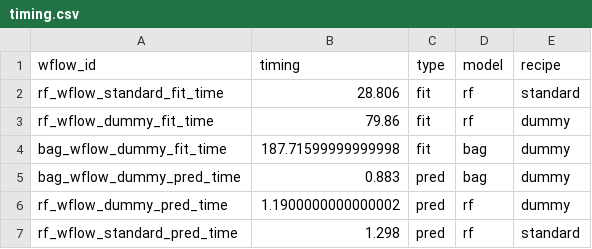
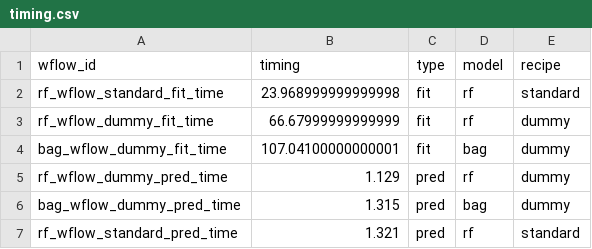
Before and after one commit to conorotompkins/allegheny_house_price_app, a CSV file: data/modelling/metrics/timing.csv, drawn as a sheet.

Commit message:
updated model performance metrics

```diff
--- a/data/modelling/metrics/timing.csv
+++ b/data/modelling/metrics/timing.csv
@@ -1,7 +1,7 @@
 wflow_id,timing,type,model,recipe
-rf_wflow_standard_fit_time,28.806,fit,rf,standard
-rf_wflow_dummy_fit_time,79.86,fit,rf,dummy
-bag_wflow_dummy_fit_time,187.71599999999998,fit,bag,dummy
-bag_wflow_dummy_pred_time,0.883,pred,bag,dummy
-rf_wflow_dummy_pred_time,1.1900000000000002,pred,rf,dummy
-rf_wflow_standard_pred_time,1.298,pred,rf,standard
+rf_wflow_standard_fit_time,23.968999999999998,fit,rf,standard
+rf_wflow_dummy_fit_time,66.67999999999999,fit,rf,dummy
+bag_wflow_dummy_fit_time,107.04100000000001,fit,bag,dummy
+rf_wflow_dummy_pred_time,1.129,pred,rf,dummy
+bag_wflow_dummy_pred_time,1.315,pred,bag,dummy
+rf_wflow_standard_pred_time,1.321,pred,rf,standard
```
Also changed, not shown: data/modelling/metrics/train_metrics_workflowsets.csv, 1 other file.
